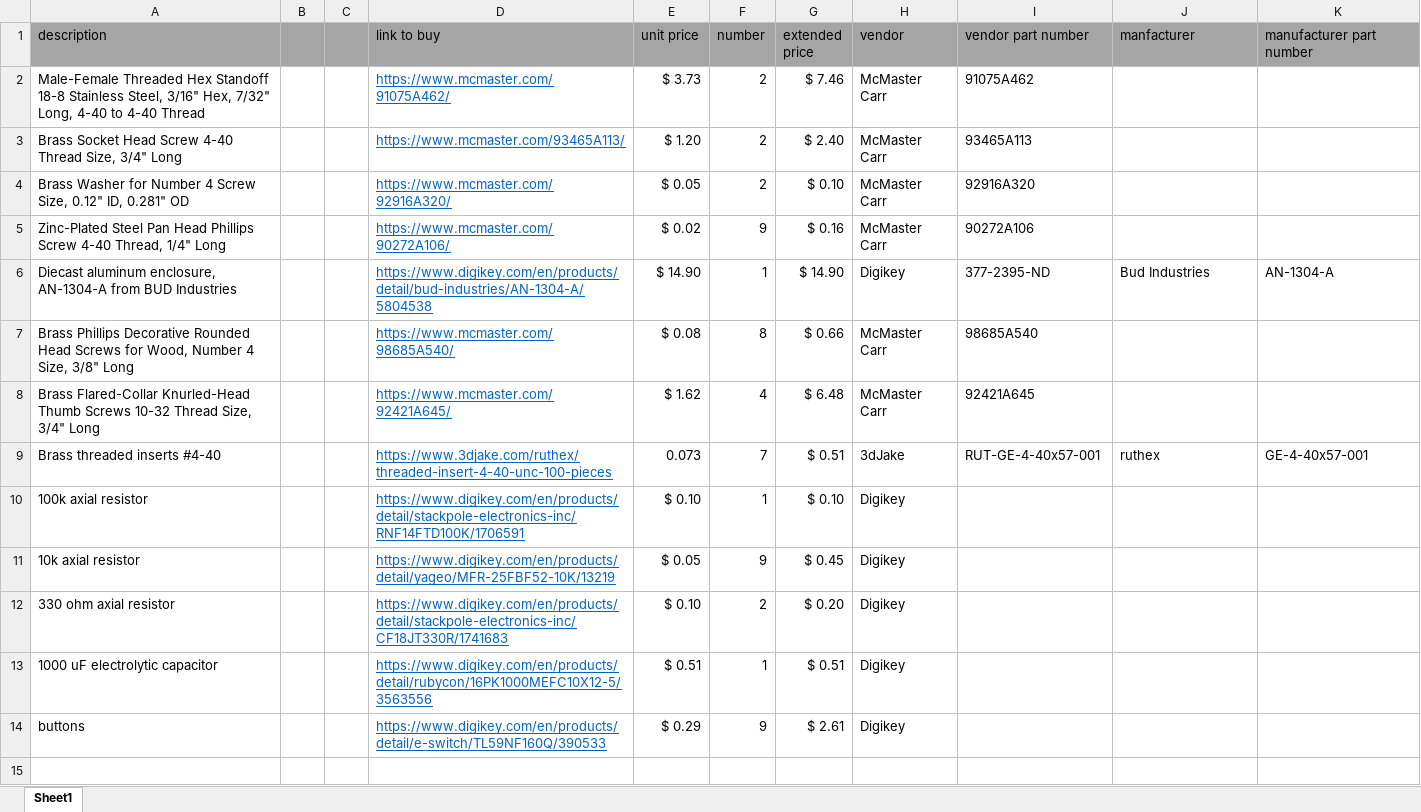
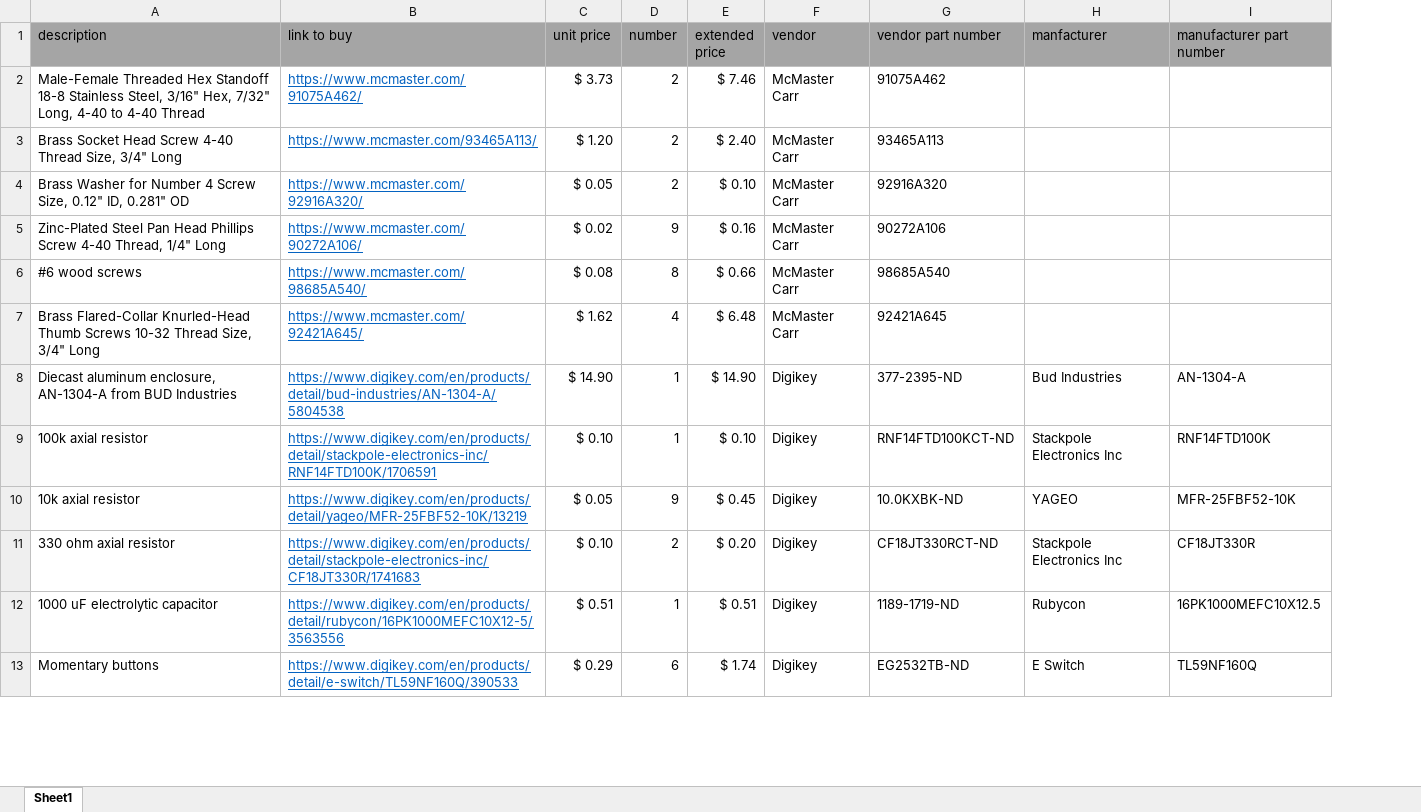
Before and after one commit to lafefspietz/MEMSduino, an Excel workbook: SP6T-COTS-System-Build-BOM.xlsx, sheet Sheet1, drawn as a sheet; only a part is shown; values as stored, in another font and other column widths than the file's, no borders; removed rows and columns are numbered as before the commit, all else as after; the diff covers the shown part only; the diff names each change by its address in the sheet, - before the commit and + after, or states it on an @@ line.

Commit message:
moved code into code directory, cleand up some files, updated BOM for 6 pole build

```diff
--- a/SP6T-COTS-System-Build-BOM.xlsx (sheet Sheet1)
+++ b/SP6T-COTS-System-Build-BOM.xlsx (sheet Sheet1)
-column B, empty
-column C, empty
+row 6: #6 wood screws | https://www.mcmaster.com/98685A540/ | $ 0.08 | 8 | $ 0.66 | McMaster Carr | 98685A540
@@ row 8 moved to row 7: Brass Flared-Collar Knurled-Head Thumb S… @@
-row 7: Brass Phillips Decorative Rounded Head Screws for Wood, Number 4 Size, 3/8" Long |  |  | https://www.mcmaster.com/98685A540/ | $ 0.08 | 8 | $ 0.66 | McMaster Carr | 98685A540
-row 9: Brass threaded inserts #4-40 |  |  | https://www.3djake.com/ruthex/threaded-insert-4-40-unc-100-pieces | 0.073 | 7 | $ 0.51 | 3dJake | RUT-GE-4-40x57-001 | ruthex | GE-4-40x57-001
-G9 (vendor part number): (empty)
+G9 (vendor part number): RNF14FTD100KCT-ND
-H9 (manfacturer): (empty)
+H9 (manfacturer): Stackpole Electronics Inc
-I9 (manufacturer part number): (empty)
+I9 (manufacturer part number): RNF14FTD100K
-G10 (vendor part number): (empty)
+G10 (vendor part number): 10.0KXBK-ND
-H10 (manfacturer): (empty)
+H10 (manfacturer): YAGEO
-I10 (manufacturer part number): (empty)
+I10 (manufacturer part number): MFR-25FBF52-10K
-G11 (vendor part number): (empty)
+G11 (vendor part number): CF18JT330RCT-ND
-H11 (manfacturer): (empty)
+H11 (manfacturer): Stackpole Electronics Inc
-I11 (manufacturer part number): (empty)
+I11 (manufacturer part number): CF18JT330R
-G12 (vendor part number): (empty)
+G12 (vendor part number): 1189-1719-ND
-H12 (manfacturer): (empty)
+H12 (manfacturer): Rubycon
-I12 (manufacturer part number): (empty)
+I12 (manufacturer part number): 16PK1000MEFC10X12.5
-row 14: buttons |  |  | https://www.digikey.com/en/products/detail/e-switch/TL59NF160Q/390533 | $ 0.29 | 9 | $ 2.61 | Digikey
-row 13: (empty)
+row 13: Momentary buttons | https://www.digikey.com/en/products/detail/e-switch/TL59NF160Q/390533 | $ 0.29 | 6 | $ 1.74 | Digikey | EG2532TB-ND | E Switch | TL59NF160Q
```
Also changed, not shown: 4 added rows, 8 removed rows and 12 edited cells elsewhere in this sheet, formulas that keep their value, 27 other files.
